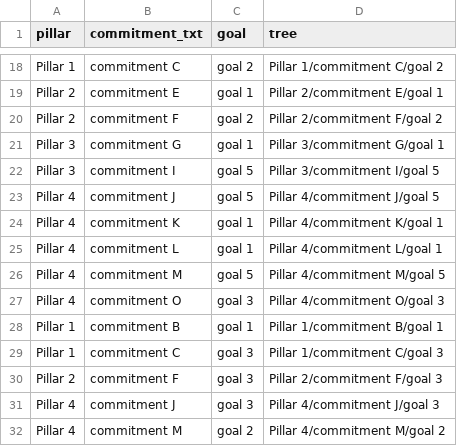
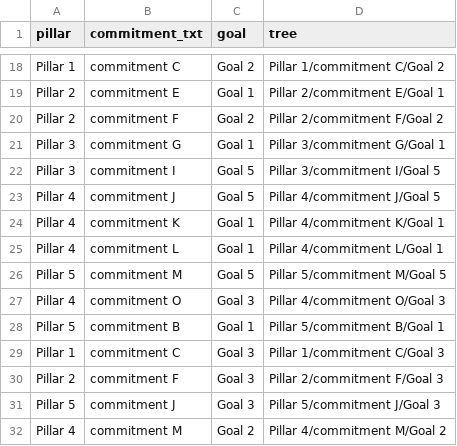
Before and after one commit to cdtrich/dfi, a CSV file: goals.csv, drawn as a sheet; only a part is shown, gaps mark what is left out; the diff covers the shown part only; the diff names each change by its address in the sheet, - before the commit and + after, or states it on an @@ line.

Commit message:
Initial re-commit

```diff
--- a/goals.csv
+++ b/goals.csv
-C18 (goal): goal 2
+C18 (goal): Goal 2
-D18 (tree): Pillar 1/commitment C/goal 2
+D18 (tree): Pillar 1/commitment C/Goal 2
-C19 (goal): goal 1
+C19 (goal): Goal 1
-D19 (tree): Pillar 2/commitment E/goal 1
+D19 (tree): Pillar 2/commitment E/Goal 1
-C20 (goal): goal 2
+C20 (goal): Goal 2
-D20 (tree): Pillar 2/commitment F/goal 2
+D20 (tree): Pillar 2/commitment F/Goal 2
-C21 (goal): goal 1
+C21 (goal): Goal 1
-D21 (tree): Pillar 3/commitment G/goal 1
+D21 (tree): Pillar 3/commitment G/Goal 1
-C22:C23 (goal): goal 5
+C22:C23 (goal): Goal 5
-D22 (tree): Pillar 3/commitment I/goal 5
+D22 (tree): Pillar 3/commitment I/Goal 5
-D23 (tree): Pillar 4/commitment J/goal 5
+D23 (tree): Pillar 4/commitment J/Goal 5
-C24:C25 (goal): goal 1
+C24:C25 (goal): Goal 1
-D24 (tree): Pillar 4/commitment K/goal 1
+D24 (tree): Pillar 4/commitment K/Goal 1
-D25 (tree): Pillar 4/commitment L/goal 1
+D25 (tree): Pillar 4/commitment L/Goal 1
-A26 (pillar): Pillar 4
+A26 (pillar): Pillar 5
-C26 (goal): goal 5
+C26 (goal): Goal 5
-D26 (tree): Pillar 4/commitment M/goal 5
+D26 (tree): Pillar 5/commitment M/Goal 5
-C27 (goal): goal 3
+C27 (goal): Goal 3
-D27 (tree): Pillar 4/commitment O/goal 3
+D27 (tree): Pillar 4/commitment O/Goal 3
-A28 (pillar): Pillar 1
+A28 (pillar): Pillar 5
-C28 (goal): goal 1
+C28 (goal): Goal 1
-D28 (tree): Pillar 1/commitment B/goal 1
+D28 (tree): Pillar 5/commitment B/Goal 1
-C29:C31 (goal): goal 3
+C29:C31 (goal): Goal 3
-D29 (tree): Pillar 1/commitment C/goal 3
+D29 (tree): Pillar 1/commitment C/Goal 3
-D30 (tree): Pillar 2/commitment F/goal 3
+D30 (tree): Pillar 2/commitment F/Goal 3
-A31 (pillar): Pillar 4
+A31 (pillar): Pillar 5
-D31 (tree): Pillar 4/commitment J/goal 3
+D31 (tree): Pillar 5/commitment J/Goal 3
-C32 (goal): goal 2
+C32 (goal): Goal 2
-D32 (tree): Pillar 4/commitment M/goal 2
+D32 (tree): Pillar 4/commitment M/Goal 2
```
Also changed, not shown: 34 edited cells elsewhere in this file, 28 other files.
